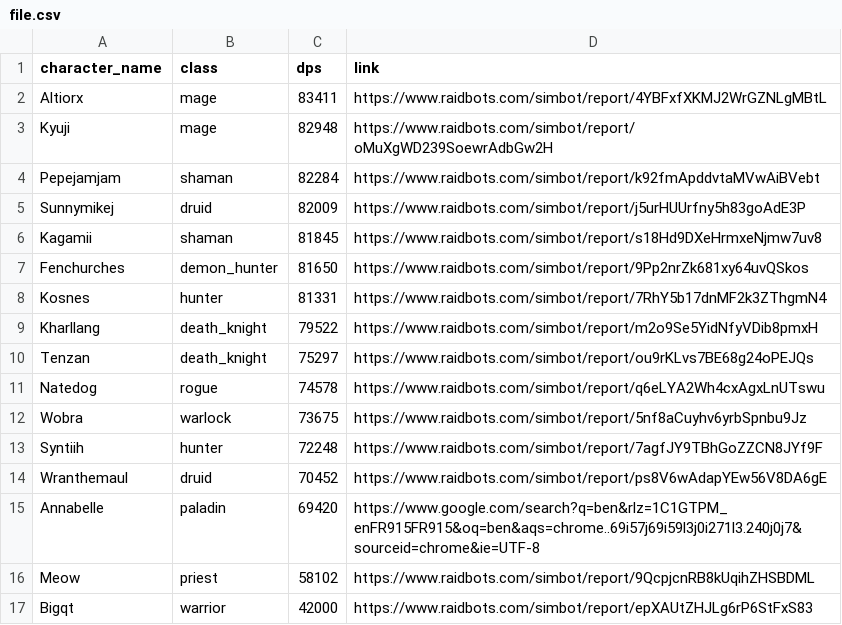
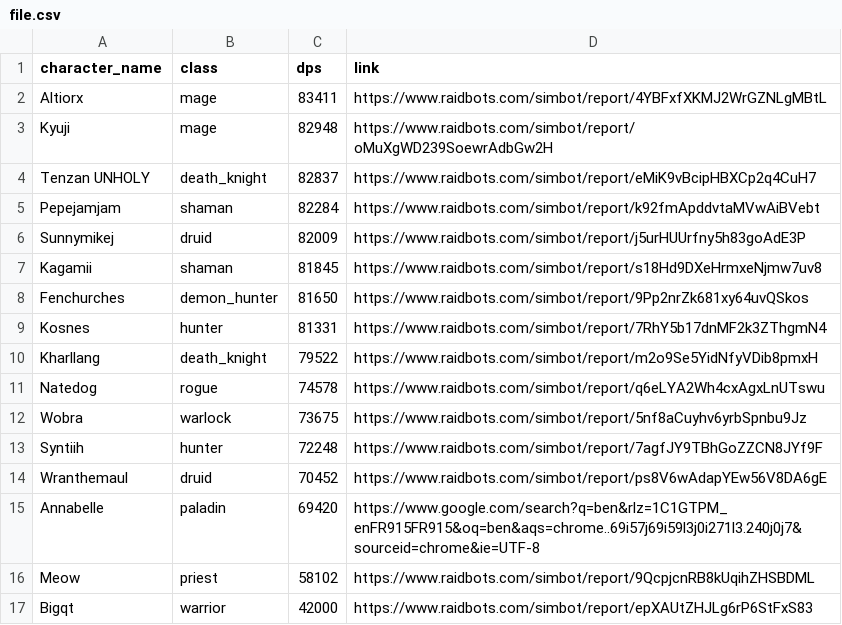
Before and after one commit to KyujiQG/BaboonsSimsRanks, a CSV file: file.csv, drawn as a sheet; removed rows and columns are numbered as before the commit, all else as after; the diff names each change by its address in the sheet, - before the commit and + after, or states it on an @@ line.

```diff
--- a/file.csv
+++ b/file.csv
+row 4: Tenzan UNHOLY | death_knight | 82837 | https://www.raidbots.com/simbot/report/eMiK9vBcipHBXCp2q4CuH7
-row 10: Tenzan | death_knight | 75297 | https://www.raidbots.com/simbot/report/ou9rKLvs7BE68g24oPEJQs
```
Also changed, not shown: 1 other file.
